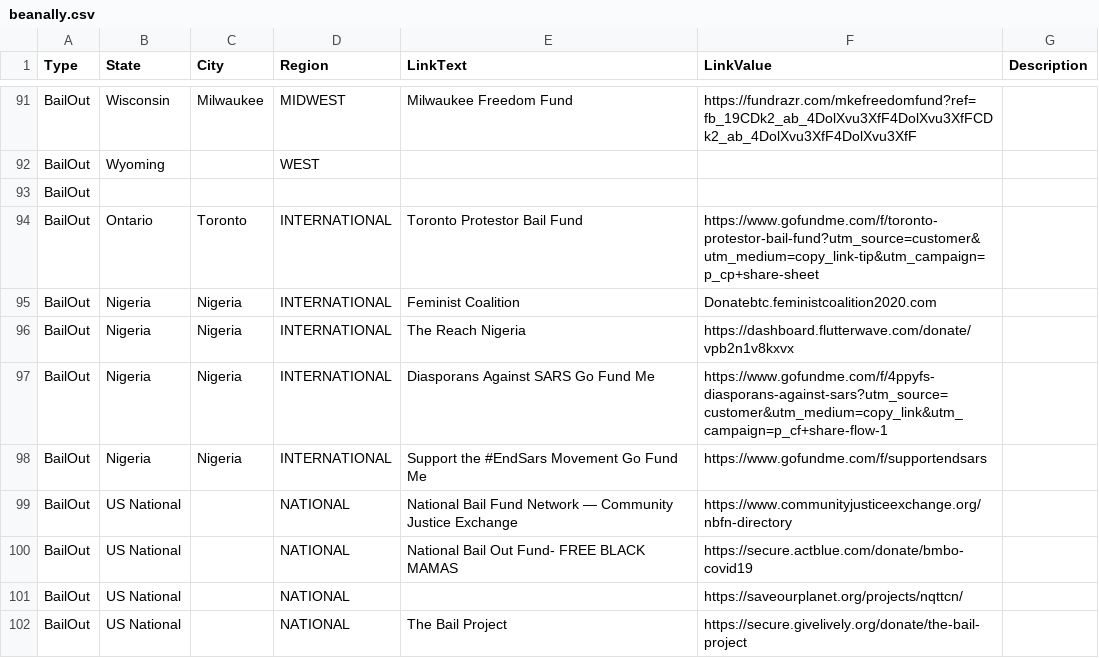
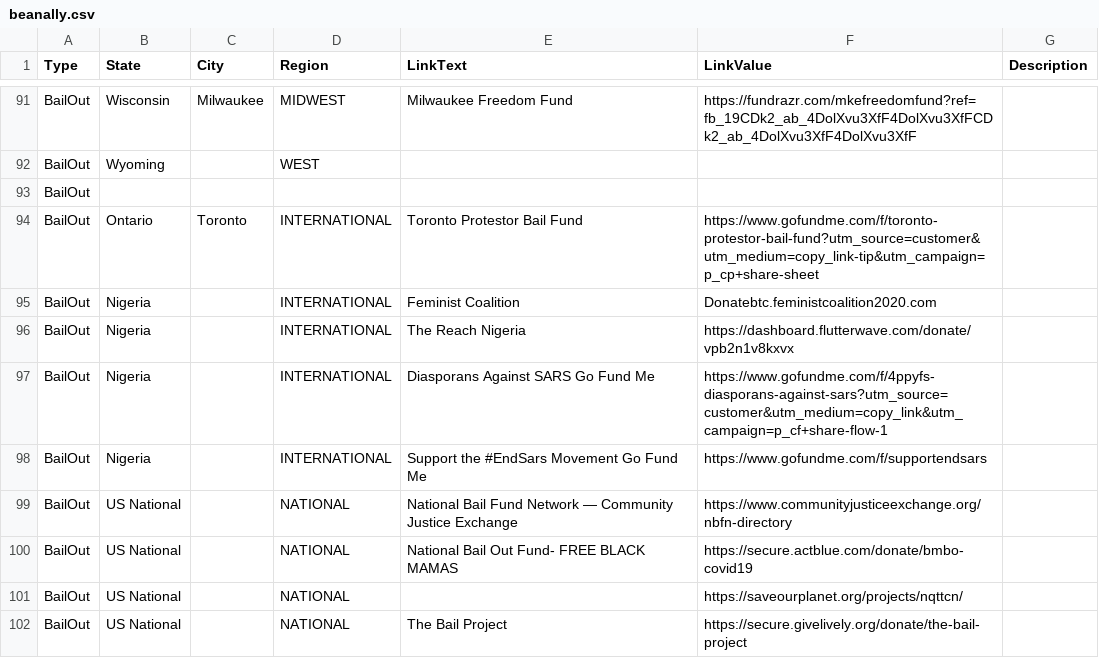
Before and after one commit to duallain/beanally, a CSV file: beanally.csv, drawn as a sheet; only a part is shown, gaps mark what is left out.

```diff
--- a/beanally.csv
+++ b/beanally.csv
@@ -94,6 +94,6 @@ BailOut,,,,,,
 BailOut,Ontario,Toronto,INTERNATIONAL,Toronto Protestor Bail Fund,https://www.gofundme.com/f/toronto-protestor-bail-fund?utm_source=customer&utm_medium=copy_link-tip&utm_campaign=p_cp+share-sheet,
-BailOut,Nigeria ,Nigeria,INTERNATIONAL,Feminist Coalition,Donatebtc.feministcoalition2020.com,
-BailOut,Nigeria ,Nigeria,INTERNATIONAL,The Reach Nigeria,https://dashboard.flutterwave.com/donate/vpb2n1v8kxvx,
-BailOut,Nigeria ,Nigeria,INTERNATIONAL,Diasporans Against SARS Go Fund Me,https://www.gofundme.com/f/4ppyfs-diasporans-against-sars?utm_source=customer&utm_medium=copy_link&utm_campaign=p_cf+share-flow-1,
-BailOut,Nigeria ,Nigeria,INTERNATIONAL,Support the #EndSars Movement Go Fund Me,https://www.gofundme.com/f/supportendsars,
+BailOut,Nigeria ,,INTERNATIONAL,Feminist Coalition,Donatebtc.feministcoalition2020.com,
+BailOut,Nigeria ,,INTERNATIONAL,The Reach Nigeria,https://dashboard.flutterwave.com/donate/vpb2n1v8kxvx,
+BailOut,Nigeria ,,INTERNATIONAL,Diasporans Against SARS Go Fund Me,https://www.gofundme.com/f/4ppyfs-diasporans-against-sars?utm_source=customer&utm_medium=copy_link&utm_campaign=p_cf+share-flow-1,
+BailOut,Nigeria ,,INTERNATIONAL,Support the #EndSars Movement Go Fund Me,https://www.gofundme.com/f/supportendsars,
 BailOut,US National,,NATIONAL,National Bail Fund Network — Community Justice Exchange,https://www.communityjusticeexchange.org/nbfn-directory,
```
